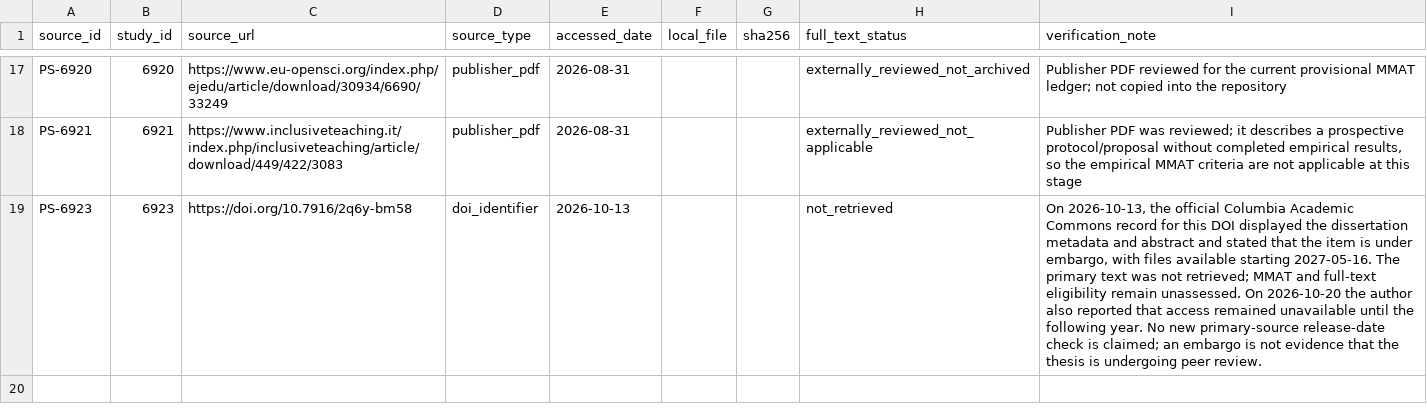
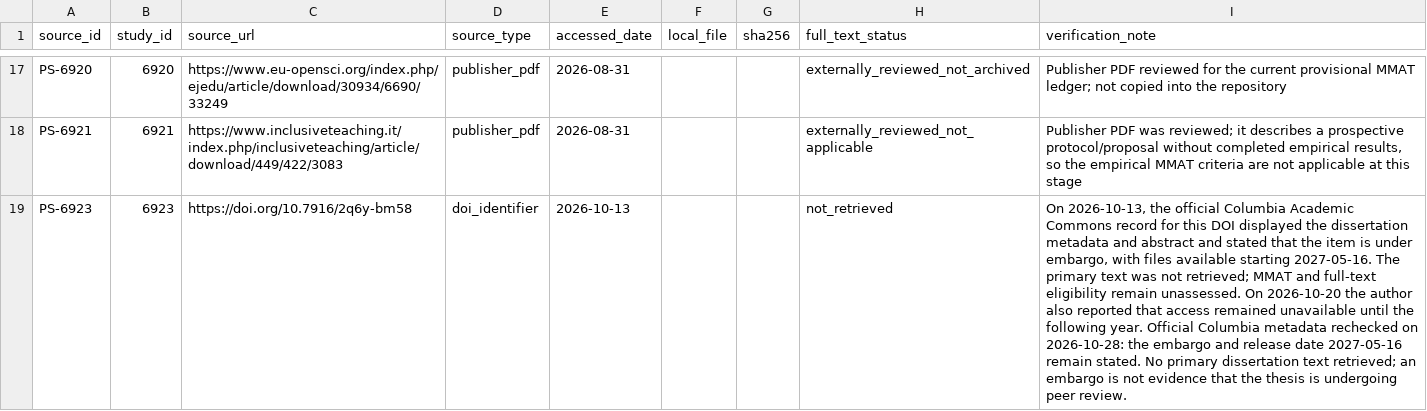
Before and after one commit to thalesfb/ccw, a CSV file: research/data/mmat_primary_sources_manifest.csv, drawn as a sheet; only a part is shown, gaps mark what is left out; the diff names each change by its address in the sheet, - before the commit and + after, or states it on an @@ line.

```diff
--- a/research/data/mmat_primary_sources_manifest.csv
+++ b/research/data/mmat_primary_sources_manifest.csv
-I19 (verification_note): …following year. No new primary-source release-date check is claimed; an embargo…
+I19 (verification_note): …following year. Official Columbia metadata rechecked on 2026-10-28: the embargo and release date 2027-05-16 remain stated. No primary dissertation text retrieved; an embargo…
```
Also changed, not shown: research/data/mmat_component_reassessment_current.csv, research/data/mmat_followup_questions_current.csv, 23 other files.
